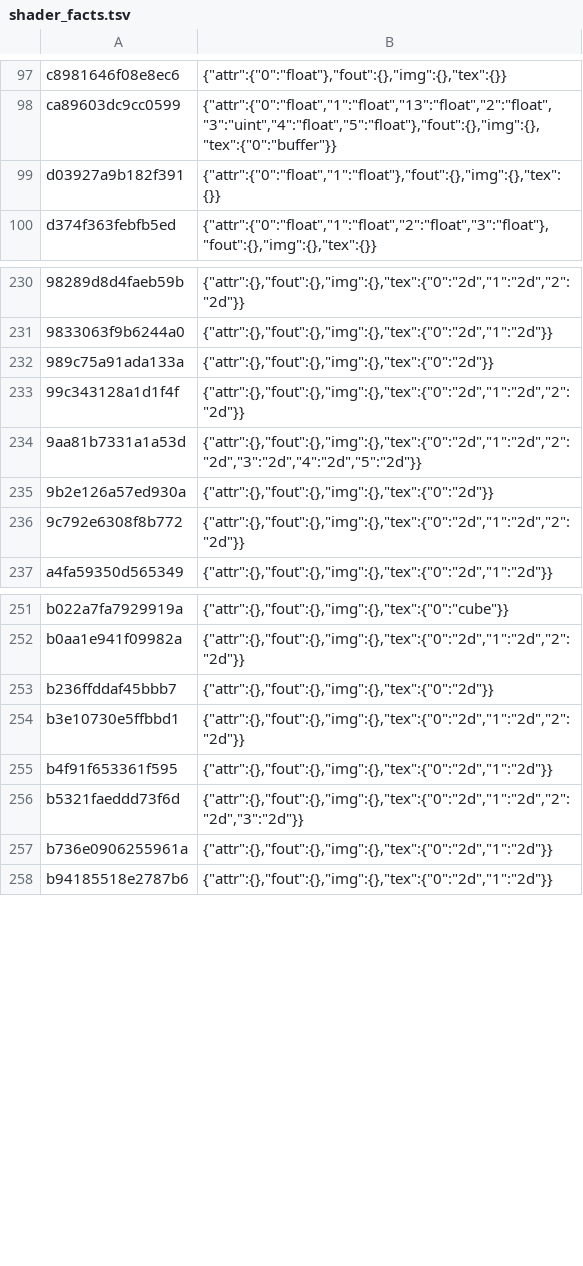
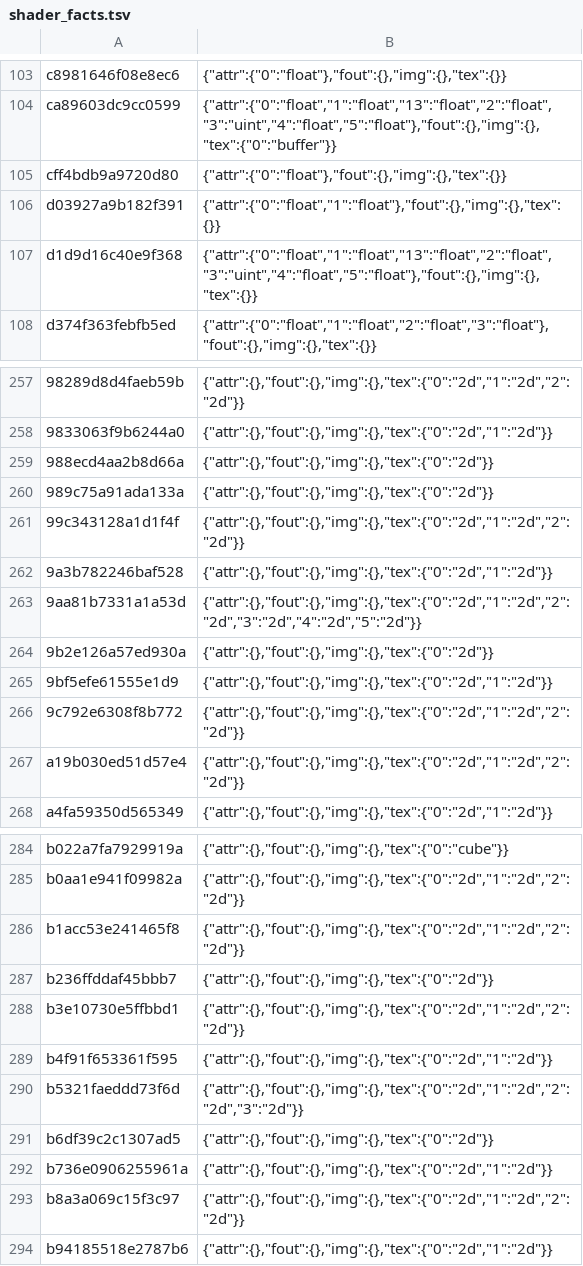
Before and after one commit to ha7rock/blade2-mobile, a TSV file: dm/gfx/nvn/shader_facts.tsv, drawn as a sheet; only a part is shown, gaps mark what is left out; the diff covers the shown part only; the diff names each change by its address in the sheet, - before the commit and + after, or states it on an @@ line.

```diff
--- a/dm/gfx/nvn/shader_facts.tsv
+++ b/dm/gfx/nvn/shader_facts.tsv
+row 105: cff4bdb9a9720d80 | {"attr":{"0":"float"},"fout":{},"img":{},"tex":{}}
+row 107: d1d9d16c40e9f368 | {"attr":{"0":"float","1":"float","13":"float","2":"float","3":"uint","4":"float","5":"float"},"fout":{},"img":{},"tex":{}}
+row 259: 988ecd4aa2b8d66a | {"attr":{},"fout":{},"img":{},"tex":{"0":"2d"}}
+row 262: 9a3b782246baf528 | {"attr":{},"fout":{},"img":{},"tex":{"0":"2d","1":"2d"}}
+row 265: 9bf5efe61555e1d9 | {"attr":{},"fout":{},"img":{},"tex":{"0":"2d","1":"2d"}}
+row 267: a19b030ed51d57e4 | {"attr":{},"fout":{},"img":{},"tex":{"0":"2d","1":"2d","2":"2d"}}
+row 286: b1acc53e241465f8 | {"attr":{},"fout":{},"img":{},"tex":{"0":"2d","1":"2d","2":"2d"}}
+row 291: b6df39c2c1307ad5 | {"attr":{},"fout":{},"img":{},"tex":{"0":"2d"}}
+row 293: b8a3a069c15f3c97 | {"attr":{},"fout":{},"img":{},"tex":{"0":"2d","1":"2d","2":"2d"}}
```
Also changed, not shown: 32 added rows elsewhere in this file, 3 other files.
